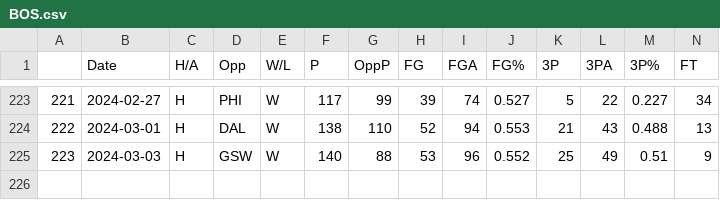
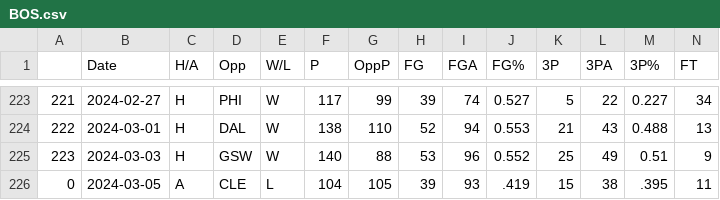
Before and after one commit to NevinG/AIM-F23-Basketball-Predictor, a CSV file: data/BOS.csv, drawn as a sheet; only a part is shown, gaps mark what is left out; rows hold the shown columns only; the diff names each change by its address in the sheet, - before the commit and + after, or states it on an @@ line.

```diff
--- a/data/BOS.csv
+++ b/data/BOS.csv
+row 226: 0 | 2024-03-05 | A | CLE | L | 104 | 105 | 39 | 93 | .419 | 15 | 38 | .395 | 11
```
Also changed, not shown: data/ATL.csv, data/BRK.csv, 18 other files.
